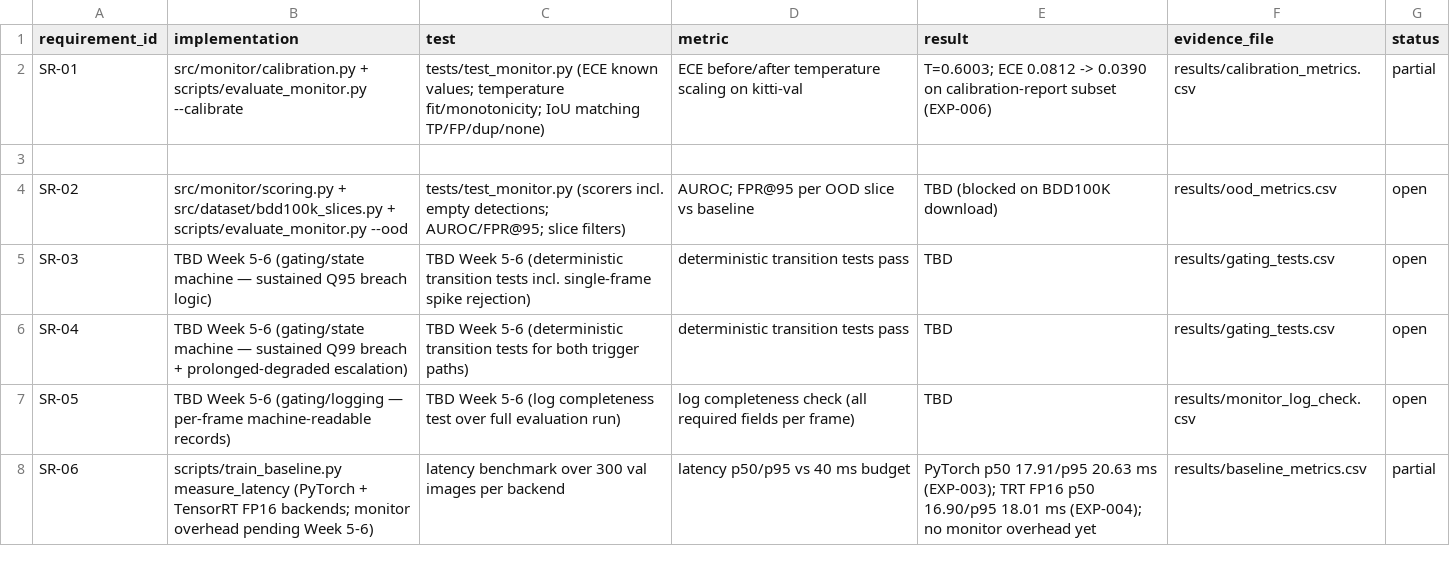
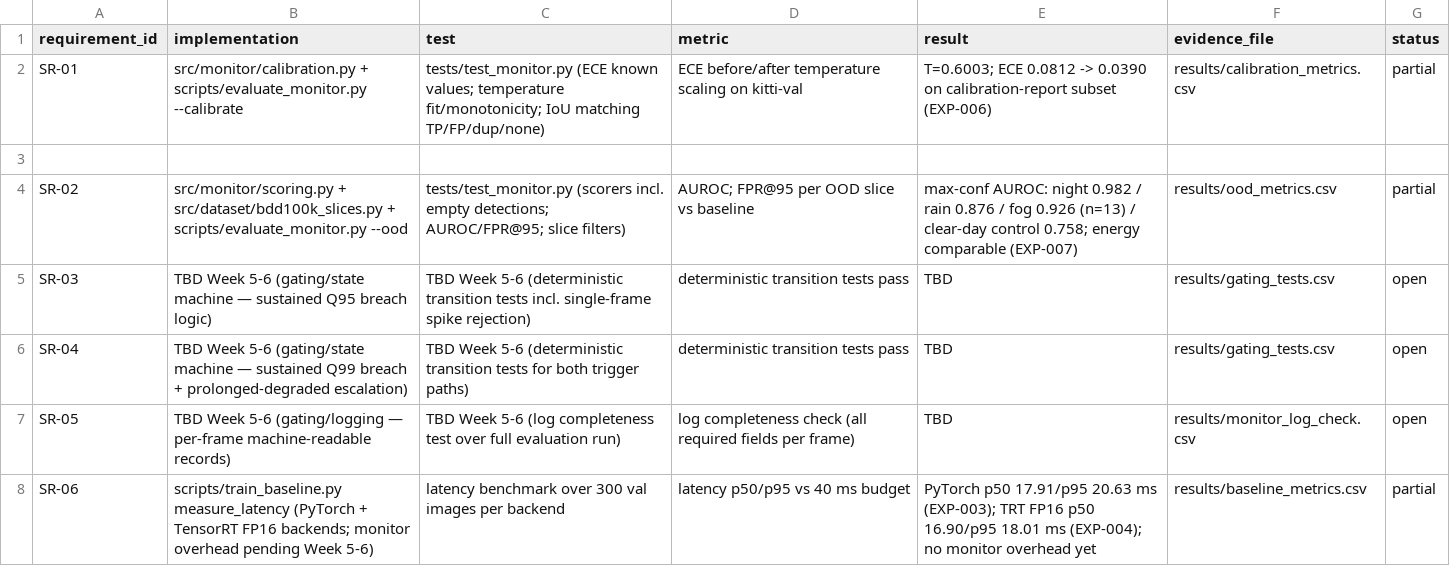
Before and after one commit to pruthuraj/Safety-Monitored-Edge-Perception-for-ADAS, a CSV file: safety/traceability_matrix.csv, drawn as a sheet.

```diff
--- a/safety/traceability_matrix.csv
+++ b/safety/traceability_matrix.csv
@@ -3,3 +3,3 @@ SR-01,src/monitor/calibration.py + scripts/evaluate_monitor.py --calibrate,tests
 
-SR-02,src/monitor/scoring.py + src/dataset/bdd100k_slices.py + scripts/evaluate_monitor.py --ood,tests/test_monitor.py (scorers incl. empty detections; AUROC/FPR@95; slice filters),AUROC; FPR@95 per OOD slice vs baseline,TBD (blocked on BDD100K download),results/ood_metrics.csv,open
+SR-02,src/monitor/scoring.py + src/dataset/bdd100k_slices.py + scripts/evaluate_monitor.py --ood,tests/test_monitor.py (scorers incl. empty detections; AUROC/FPR@95; slice filters),AUROC; FPR@95 per OOD slice vs baseline,max-conf AUROC: night 0.982 / rain 0.876 / fog 0.926 (n=13) / clear-day control 0.758; energy comparable (EXP-007),results/ood_metrics.csv,partial
 SR-03,TBD Week 5-6 (gating/state machine — sustained Q95 breach logic),TBD Week 5-6 (deterministic transition tests incl. single-frame spike rejection),deterministic transition tests pass,TBD,results/gating_tests.csv,open
```
Also changed, not shown: 14 other files.
